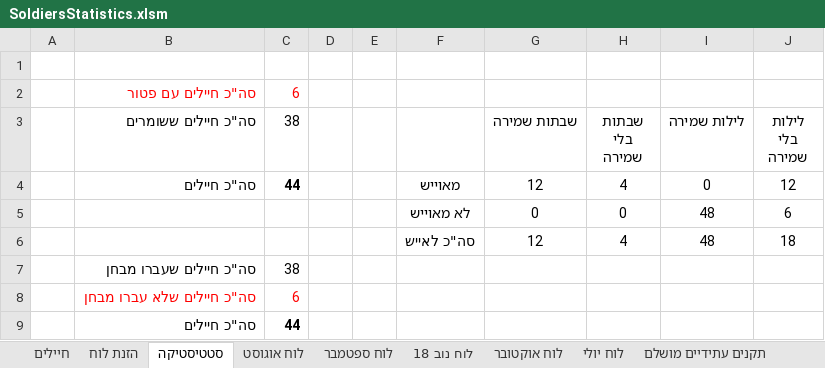
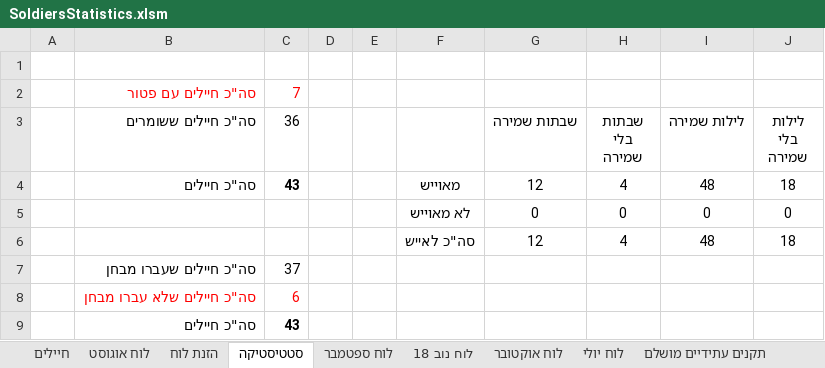
Before and after one commit to YuvalAlf/Duty-Table, an Excel workbook: SoldiersStatistics.xlsm, sheet סטטיסטיקה, drawn as a sheet; values as stored, in another font and other column widths than the file's, no borders; the diff names each change by its address in the sheet, - before the commit and + after, or states it on an @@ line.

```diff
--- a/SoldiersStatistics.xlsm (sheet סטטיסטיקה)
+++ b/SoldiersStatistics.xlsm (sheet סטטיסטיקה)
@@ sheet tab order changed: חיילים | לוח אוגוסט | הזנת לוח | סטטיסטיקה | לוח ספטמבר | לוח נוב 18 | לוח אוקטובר | לוח יולי | תקנים עתידיים מושלם @@
-C2 (36): 6
+C2 (36): 7
-C3: 38
+C3: 36
-C4 (36): 44
+C4 (36): 43
-I4 (לילות שמירה): 0
+I4 (לילות שמירה): 48
-J4 (לילות בלי שמירה): 12
+J4 (לילות בלי שמירה): 18
-I5 (לילות שמירה): 48
+I5 (לילות שמירה): 0
-J5 (לילות בלי שמירה): 6
+J5 (לילות בלי שמירה): 0
-C7 (36): 38
+C7 (36): 37
-C9 (36): 44
+C9 (36): 43
```
Also changed, not shown: sheet חיילים, sheet לוח אוגוסט, formulas that keep their value, hidden cells.
